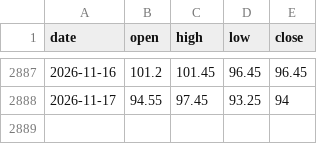
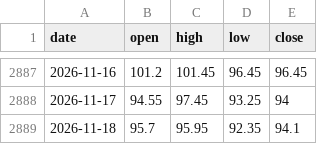
Before and after one commit to leveragevolatilitylife/TWN-Stocks-Rotation-Strategy, a CSV file: data/0050_ohlc.csv, drawn as a sheet; only a part is shown, gaps mark what is left out.

```diff
--- a/data/0050_ohlc.csv
+++ b/data/0050_ohlc.csv
@@ -2888 +2888,2 @@ date,open,high,low,close
 2026-11-17,94.55,97.45,93.25,94
+2026-11-18,95.7,95.95,92.35,94.1
```
